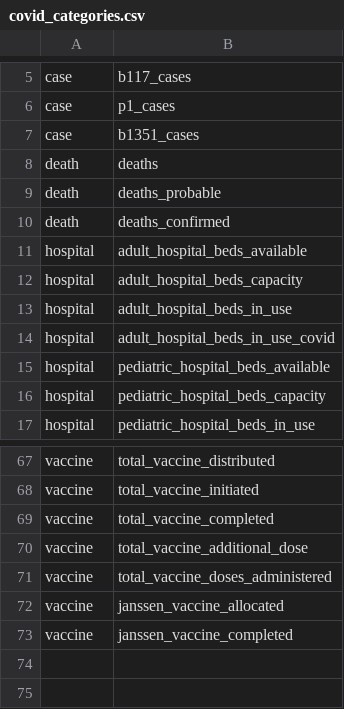
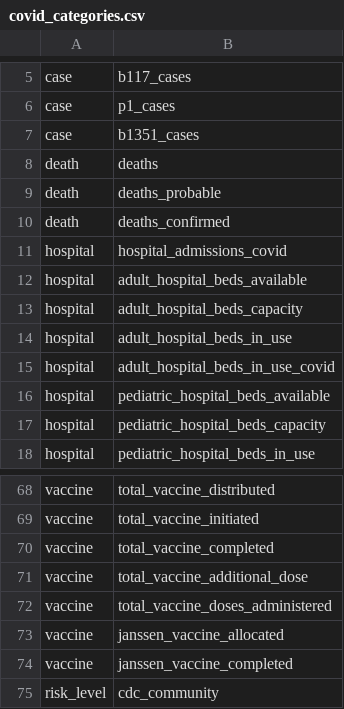
Before and after one commit to act-now-coalition/can-scrapers, a CSV file: can_tools/bootstrap_data/covid_categories.csv, drawn as a sheet; only a part is shown, gaps mark what is left out.

```diff
--- a/can_tools/bootstrap_data/covid_categories.csv
+++ b/can_tools/bootstrap_data/covid_categories.csv
@@ -10,2 +10,3 @@ death,deaths_probable
 death,deaths_confirmed
+hospital,hospital_admissions_covid
 hospital,adult_hospital_beds_available
@@ -73 +74,2 @@ vaccine,janssen_vaccine_allocated
 vaccine,janssen_vaccine_completed
+risk_level,cdc_community
```
Also changed, not shown: can_tools/bootstrap_data/covid_variables.csv, 6 other files.
